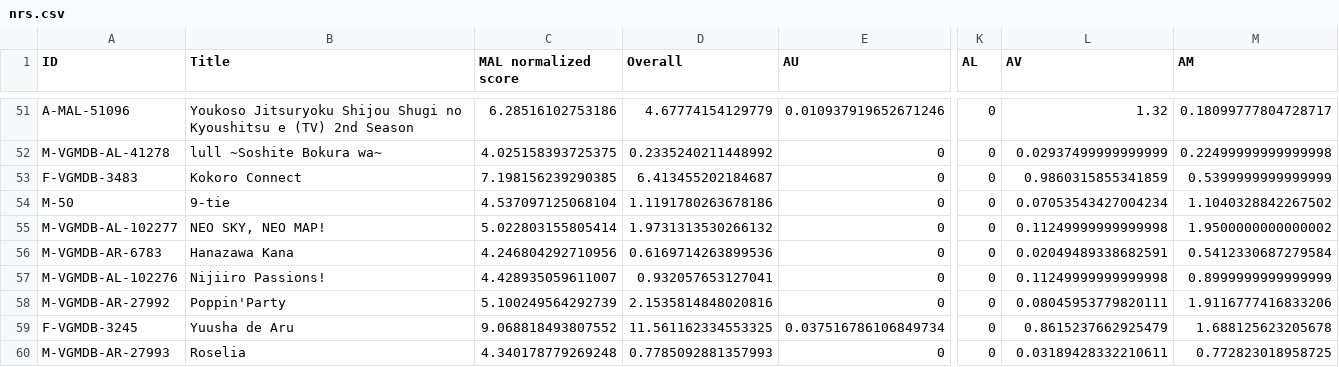
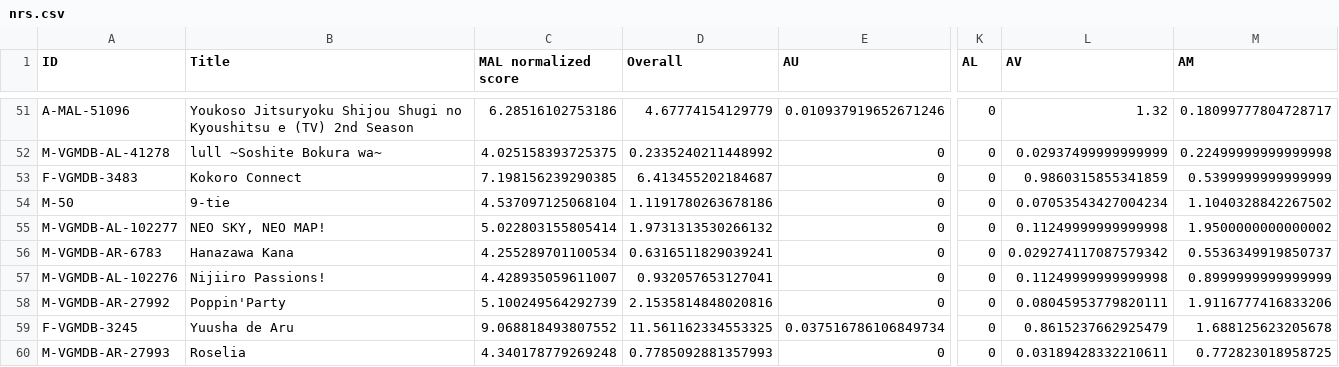
Before and after one commit to btmxh/nrs-impl, a CSV file: output/nrs.csv, drawn as a sheet; only a part is shown, gaps mark what is left out; the diff covers the shown part only; the diff names each change by its address in the sheet, - before the commit and + after, or states it on an @@ line.

```diff
--- a/output/nrs.csv
+++ b/output/nrs.csv
-C56 (MAL normalized score): 4.246804292710956
+C56 (MAL normalized score): 4.255289701100534
-D56 (Overall): 0.6169714263899536
+D56 (Overall): 0.6316511829039241
-L56 (AV): 0.02049489338682591
+L56 (AV): 0.029274117087579342
-M56 (AM): 0.5412330687279584
+M56 (AM): 0.5536349919850737
```
Also changed, not shown: 5 added rows and 85 edited cells elsewhere in this file, 7 other files.
